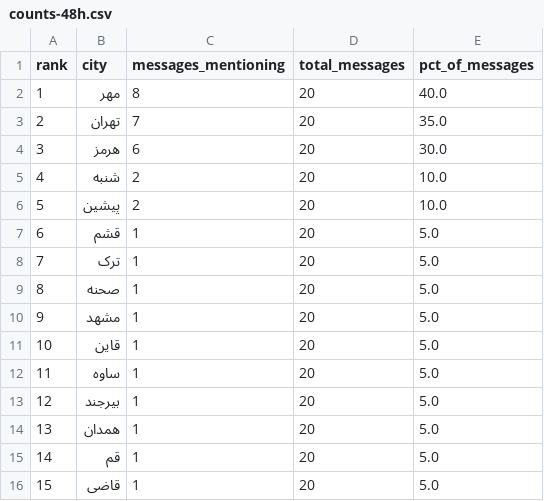
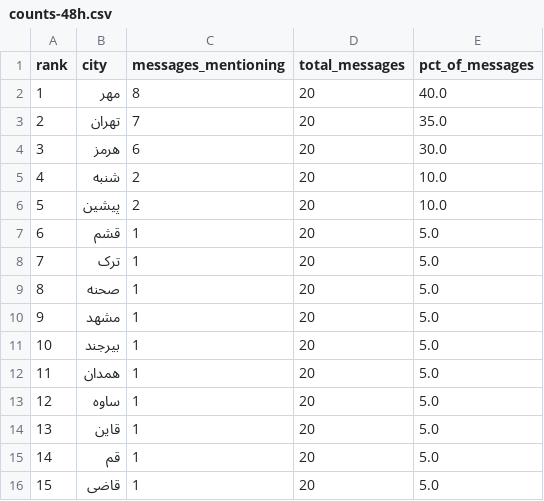
Before and after one commit to Baggiest/ZADAN, a CSV file: public/sample/counts-48h.csv, drawn as a sheet.

```diff
--- a/public/sample/counts-48h.csv
+++ b/public/sample/counts-48h.csv
@@ -10,6 +10,6 @@ rank,city,messages_mentioning,total_messages,pct_of_messages
 9,مشهد,1,20,5.0
-10,قاین,1,20,5.0
-11,ساوه,1,20,5.0
-12,بیرجند,1,20,5.0
-13,همدان,1,20,5.0
+10,بیرجند,1,20,5.0
+11,همدان,1,20,5.0
+12,ساوه,1,20,5.0
+13,قاین,1,20,5.0
 14,قم,1,20,5.0
```
Also changed, not shown: public/sample/counts-24h.csv, public/sample/counts-72h.csv, 2 other files.
